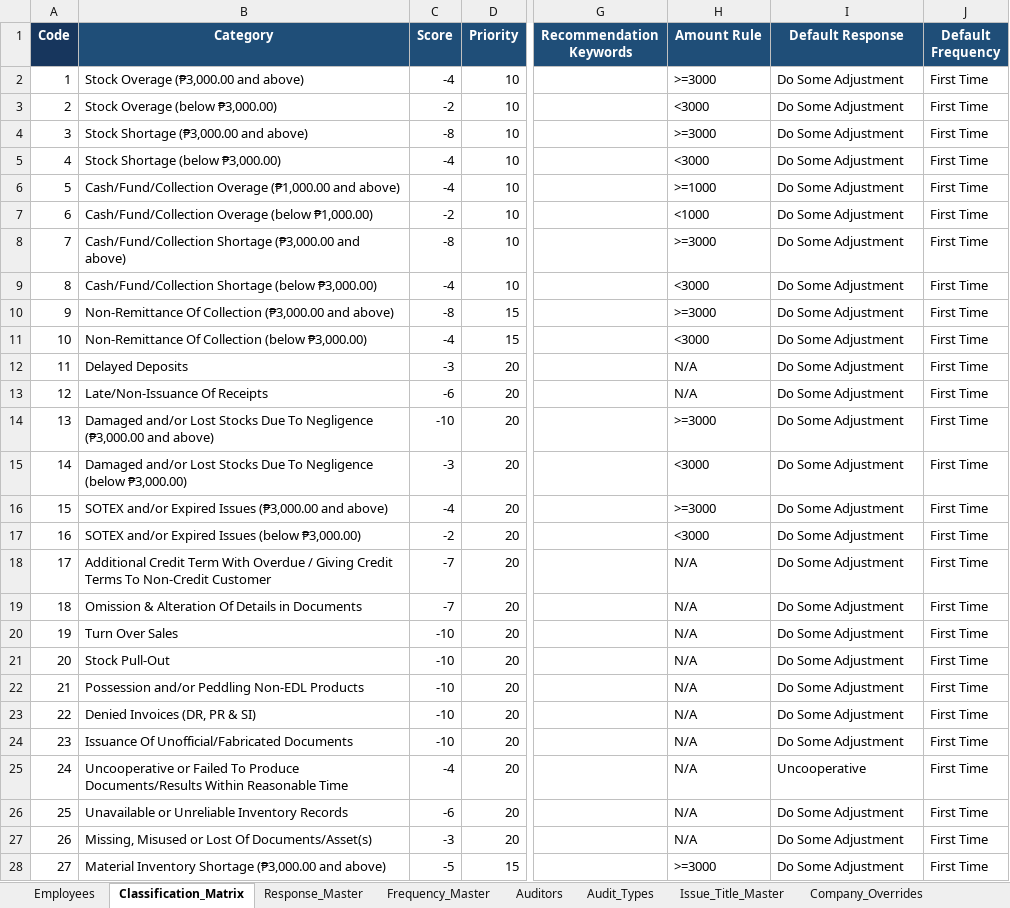
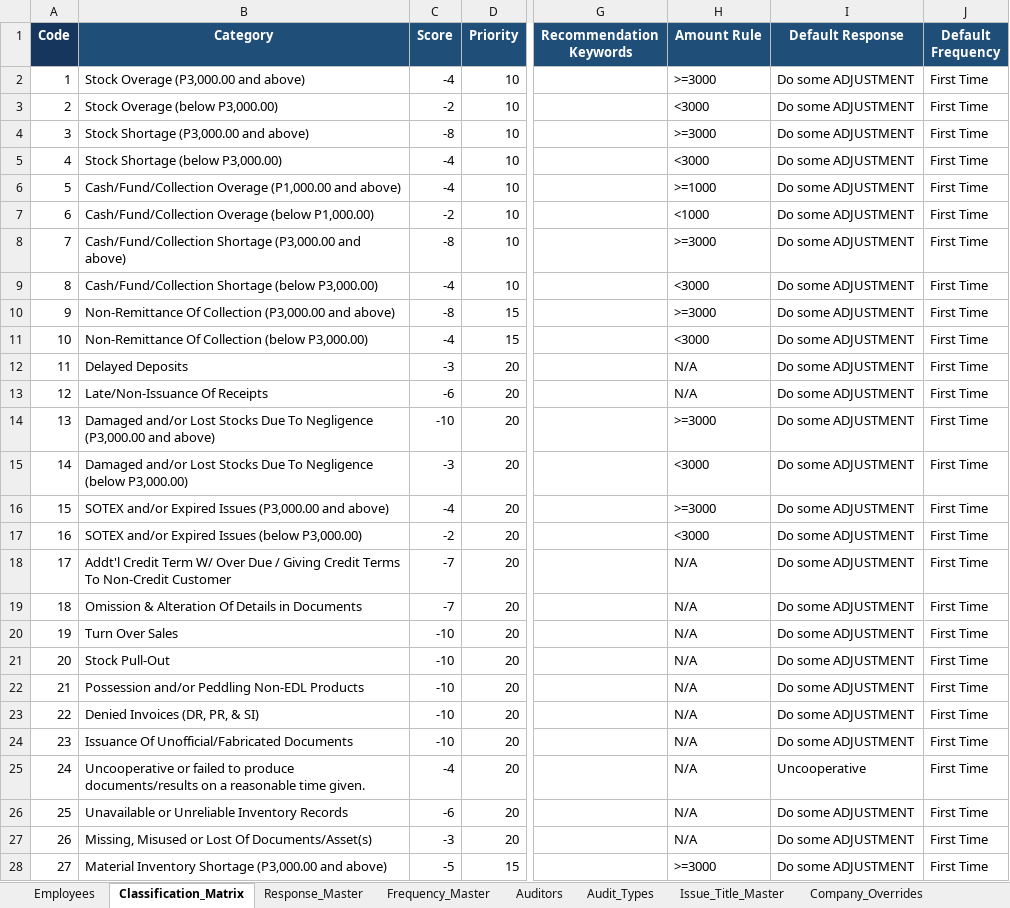
Before and after one commit to jomelaudit714/IARS-Cloud, an Excel workbook: Master_Data.xlsx, sheet Classification_Matrix, drawn as a sheet; only a part is shown, gaps mark what is left out; values as stored, in another font and other column widths than the file's, no borders; table styles not drawn; the diff covers the shown part only; the diff names each change by its address in the sheet, - before the commit and + after, or states it on an @@ line.

```diff
--- a/Master_Data.xlsx (sheet Classification_Matrix)
+++ b/Master_Data.xlsx (sheet Classification_Matrix)
-B2 (Category): Stock Overage (₱3,000.00 and above)
+B2 (Category): Stock Overage (P3,000.00 and above)
-I2:I24 (Default Response): Do Some Adjustment
+I2:I24 (Default Response): Do some ADJUSTMENT
-B3 (Category): Stock Overage (below ₱3,000.00)
+B3 (Category): Stock Overage (below P3,000.00)
-B4 (Category): Stock Shortage (₱3,000.00 and above)
+B4 (Category): Stock Shortage (P3,000.00 and above)
-B5 (Category): Stock Shortage (below ₱3,000.00)
+B5 (Category): Stock Shortage (below P3,000.00)
-B6 (Category): Cash/Fund/Collection Overage (₱1,000.00 and above)
+B6 (Category): Cash/Fund/Collection Overage (P1,000.00 and above)
-B7 (Category): …Overage (below ₱1,000.00)
+B7 (Category): …Overage (below P1,000.00)
-B8 (Category): Cash/Fund/Collection Shortage (₱3,000.00 and above)
+B8 (Category): Cash/Fund/Collection Shortage (P3,000.00 and above)
-B9 (Category): …Shortage (below ₱3,000.00)
+B9 (Category): …Shortage (below P3,000.00)
-B10 (Category): …Of Collection (₱3,000.00 and above)
+B10 (Category): …Of Collection (P3,000.00 and above)
-B11 (Category): …Collection (below ₱3,000.00)
+B11 (Category): …Collection (below P3,000.00)
-B14 (Category): …To Negligence (₱3,000.00 and above)
+B14 (Category): …To Negligence (P3,000.00 and above)
-B15 (Category): …Negligence (below ₱3,000.00)
+B15 (Category): …Negligence (below P3,000.00)
-B16 (Category): …Expired Issues (₱3,000.00 and above)
+B16 (Category): …Expired Issues (P3,000.00 and above)
-B17 (Category): SOTEX and/or Expired Issues (below ₱3,000.00)
+B17 (Category): SOTEX and/or Expired Issues (below P3,000.00)
-B18 (Category): Additional Credit Term With Overdue / Giving…
+B18 (Category): Addt'l Credit Term W/ Over Due / Giving…
-B23 (Category): Denied Invoices (DR, PR & SI)
+B23 (Category): Denied Invoices (DR, PR, & SI)
-B25 (Category): Uncooperative or Failed To Produce Documents/Results Within Reasonable Time
+B25 (Category): Uncooperative or failed to produce documents/results on a reasonable time given.
-I26:I28 (Default Response): Do Some Adjustment
+I26:I28 (Default Response): Do some ADJUSTMENT
-B28 (Category): …Inventory Shortage (₱3,000.00 and above)
+B28 (Category): …Inventory Shortage (P3,000.00 and above)
```
Also changed, not shown: 13 edited cells elsewhere in this sheet, sheet Frequency_Master, sheet Audit_Types, sheet Version_Control, sheet Frequency_Keywords, sheet Auditors, sheet System_Objectives, 2 more sheets, 7 other files.
